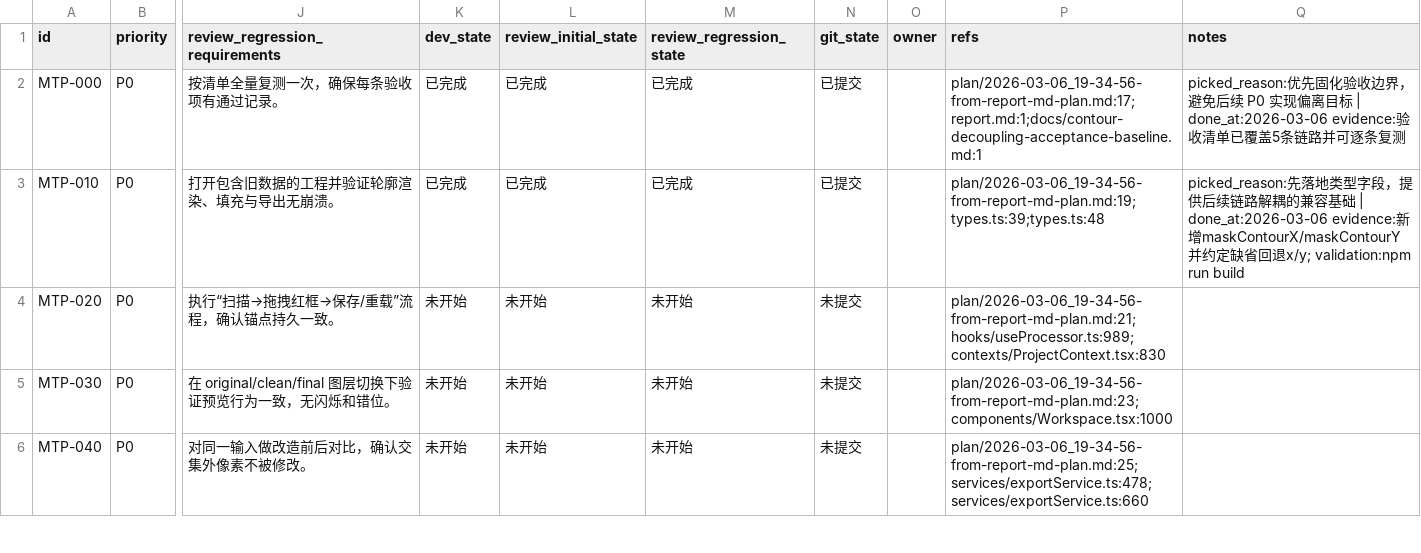
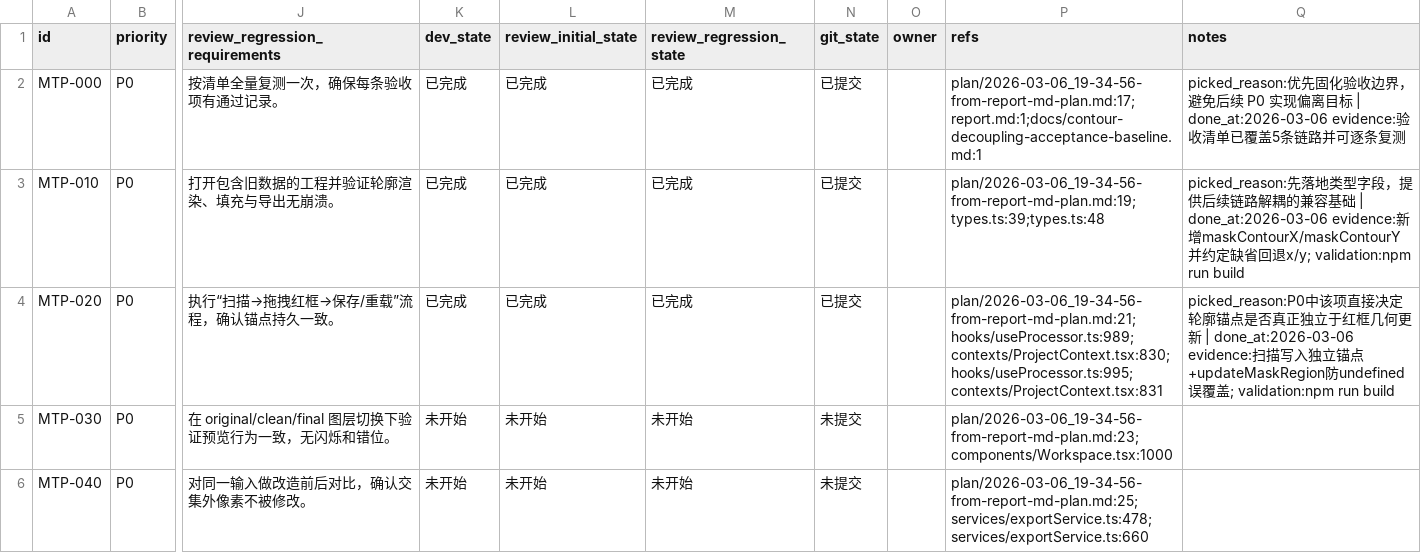
Before and after one commit to yunshaochu/mangatype-live, a CSV file: issues/2026-03-06_19-39-30-from-report-md-plan.csv, drawn as a sheet; only a part is shown, gaps mark what is left out; the diff names each change by its address in the sheet, - before the commit and + after, or states it on an @@ line.

```diff
--- a/issues/2026-03-06_19-39-30-from-report-md-plan.csv
+++ b/issues/2026-03-06_19-39-30-from-report-md-plan.csv
-K4 (dev_state): 未开始
+K4 (dev_state): 已完成
-L4 (review_initial_state): 未开始
+L4 (review_initial_state): 已完成
-M4 (review_regression_state): 未开始
+M4 (review_regression_state): 已完成
-N4 (git_state): 未提交
+N4 (git_state): 已提交
-P4 (refs): plan/2026-03-06_19-34-56-from-report-md-plan.md:21;hooks/useProcessor.ts:989;contexts/ProjectContext.tsx:830
+P4 (refs): plan/2026-03-06_19-34-56-from-report-md-plan.md:21;hooks/useProcessor.ts:989;contexts/ProjectContext.tsx:830;hooks/useProcessor.ts:995;contexts/ProjectContext.tsx:831
-Q4 (notes): (empty)
+Q4 (notes): picked_reason:P0中该项直接决定轮廓锚点是否真正独立于红框几何更新 | done_at:2026-03-06 evidence:扫描写入独立锚点+updateMaskRegion防undefined误覆盖; validation:npm run build
```
Also changed, not shown: 2 other files.
